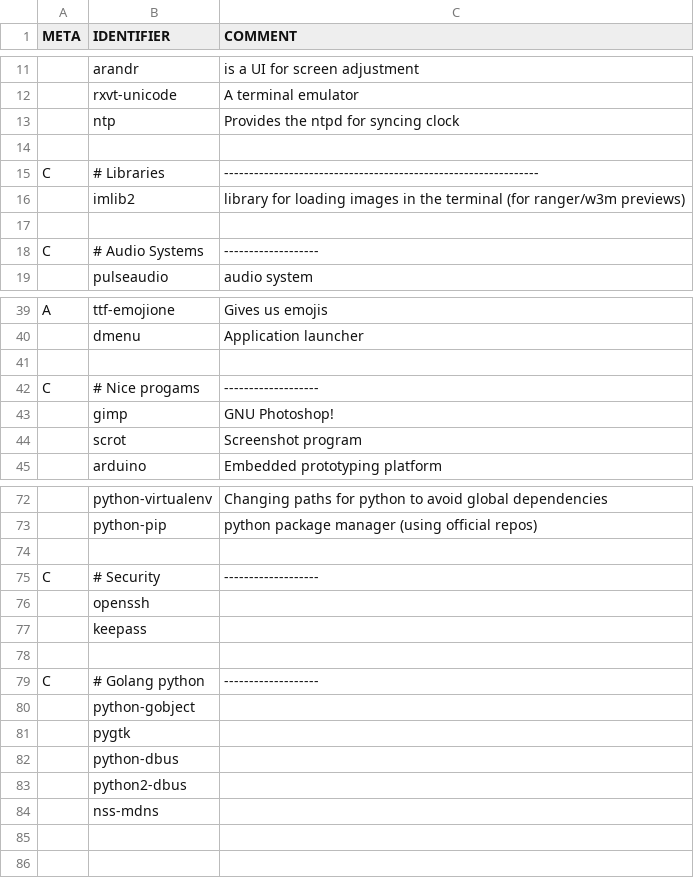
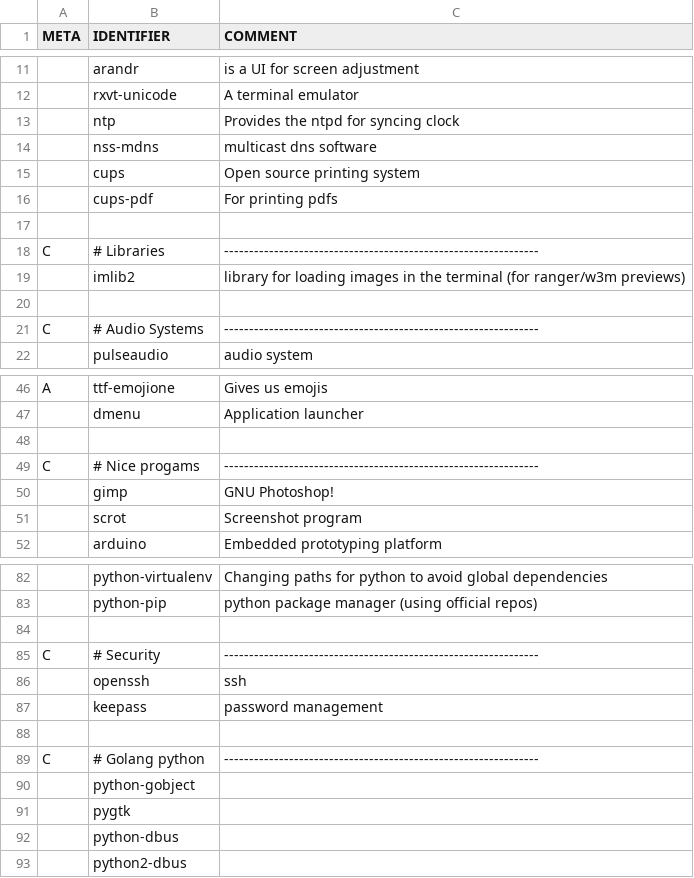
Before and after one commit to peakBreaker/PIES, a CSV file: progs.csv, drawn as a sheet; only a part is shown, gaps mark what is left out; removed rows and columns are numbered as before the commit, all else as after; the diff covers the shown part only; the diff names each change by its address in the sheet, - before the commit and + after, or states it on an @@ line.

Commit message:
enh: now using sc for packages, fixed optargs ++
Also added the title param set by the section comments in progs.csv and
ignoring empty lines in the csv file

```diff
--- a/progs.csv
+++ b/progs.csv
+row 14:  | nss-mdns | multicast dns software
+row 15:  | cups | Open source printing system
+row 16:  | cups-pdf | For printing pdfs
-C21 (COMMENT): -------------------
+C21 (COMMENT): ---------------------------------------------------------------
-C49 (COMMENT): -------------------
+C49 (COMMENT): ---------------------------------------------------------------
-C85 (COMMENT): -------------------
+C85 (COMMENT): ---------------------------------------------------------------
-C86 (COMMENT): (empty)
+C86 (COMMENT): ssh
-C87 (COMMENT): (empty)
+C87 (COMMENT): password management
-C89 (COMMENT): -------------------
+C89 (COMMENT): ---------------------------------------------------------------
-row 84:  | nss-mdns
```
Also changed, not shown: 7 added rows, 1 moved row and 7 edited cells elsewhere in this file, 1 other file.
